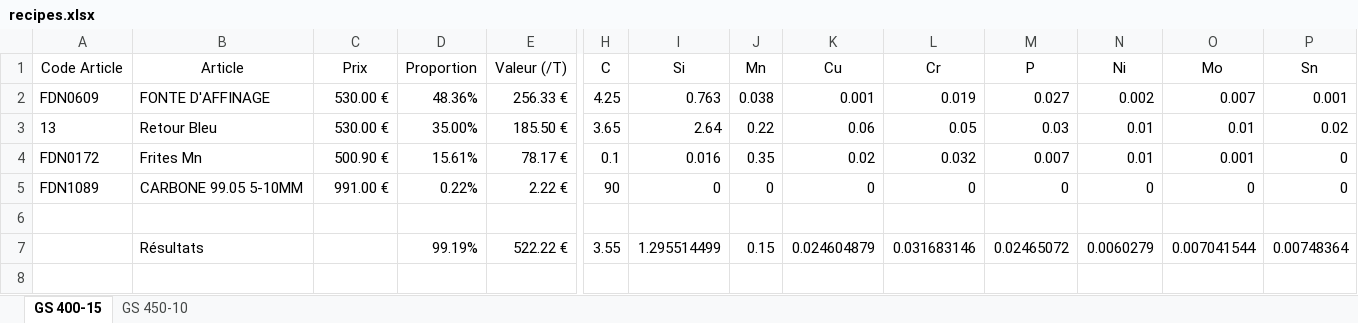
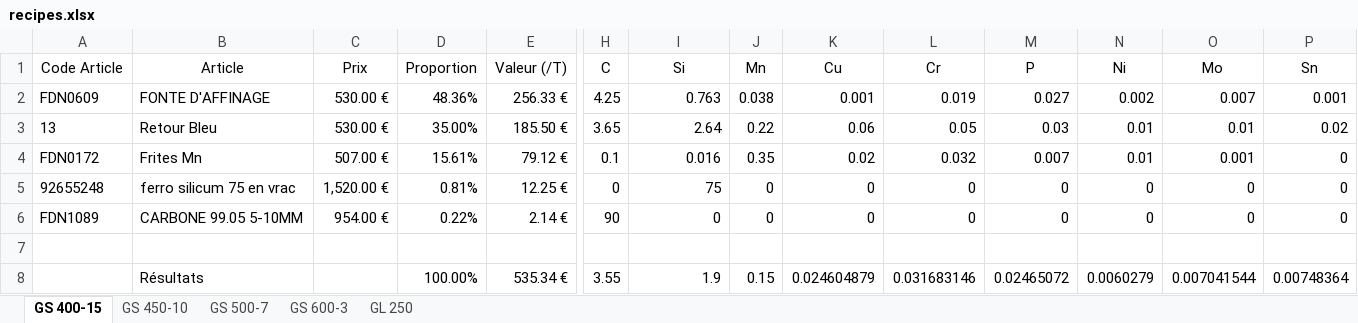
Before and after one commit to jobinhio/projets-data-science, an Excel workbook: projet/Optimisation/src/data/recipes.xlsx, sheet GS 400-15, drawn as a sheet; only a part is shown, gaps mark what is left out; values as stored, in another font and other column widths than the file's, no borders; addresses are those after the commit; rows hold the shown columns only; the diff names each change by its address in the sheet, - before the commit and + after, or states it on an @@ line.

```diff
--- a/projet/Optimisation/src/data/recipes.xlsx (sheet GS 400-15)
+++ b/projet/Optimisation/src/data/recipes.xlsx (sheet GS 400-15)
+sheet tab: GS 500-7
+sheet tab: GS 600-3
+sheet tab: GL 250
-C4 (Prix): 500.90 €
+C4 (Prix): 507.00 €
-E4 (Valeur (/T)): 78.17 €
+E4 (Valeur (/T)): 79.12 €
+row 5: 92655248 | ferro silicum 75 en vrac | 1,520.00 € | 0.81% | 12.25 € | 0 | 75 | 0 | 0 | 0 | 0 | 0 | 0 | 0
-C6 (Prix): 991.00 €
+C6 (Prix): 954.00 €
-E6 (Valeur (/T)): 2.22 €
+E6 (Valeur (/T)): 2.14 €
-D8 (Proportion): 99.19%
+D8 (Proportion): 100.00%
-E8 (Valeur (/T)): 522.22 €
+E8 (Valeur (/T)): 535.34 €
-I8 (Si): 1.295514499
+I8 (Si): 1.9
```
Also changed, not shown: sheet GS 450-10, projet/Optimisation/src/data/recipe_optimization_data.xlsm, 51 other files.
